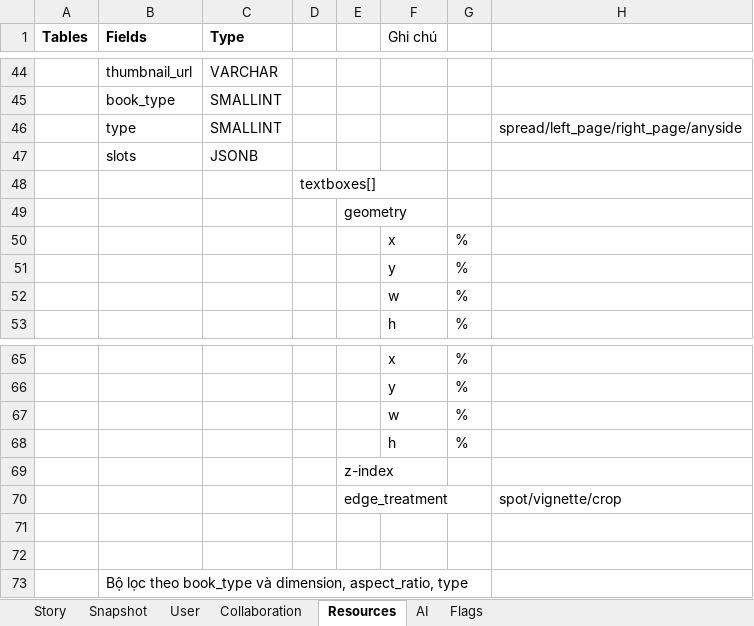
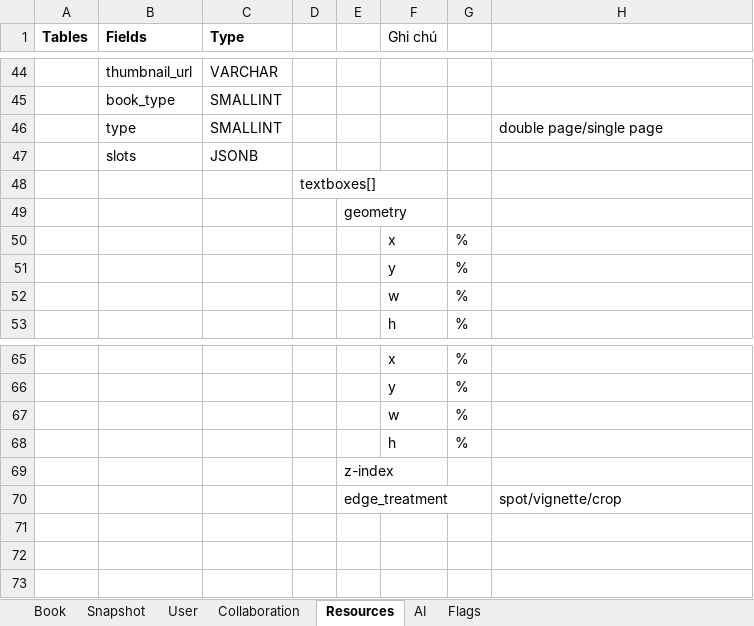
Before and after one commit to hacker1002/ai-storybook-design, an Excel workbook: CoreDB.xlsx, sheet Resources, drawn as a sheet; only a part is shown, gaps mark what is left out; values as stored, in another font and other column widths than the file's, no borders; the diff names each change by its address in the sheet, - before the commit and + after, or states it on an @@ line.

```diff
--- a/CoreDB.xlsx (sheet Resources)
+++ b/CoreDB.xlsx (sheet Resources)
-sheet tab: Story
+sheet tab: Book
-H46: spread/left_page/right_page/anyside
+H46: double page/single page
-row 71: (empty)
-row 72: (empty)
-row 73:  | Bộ lọc theo book_type và dimension, aspect_ratio, type
```
Also changed, not shown: sheet Snapshot, sheet AI, sheet Book, sheet Collaboration, sheet Flags, hidden cells, 5 other files.
